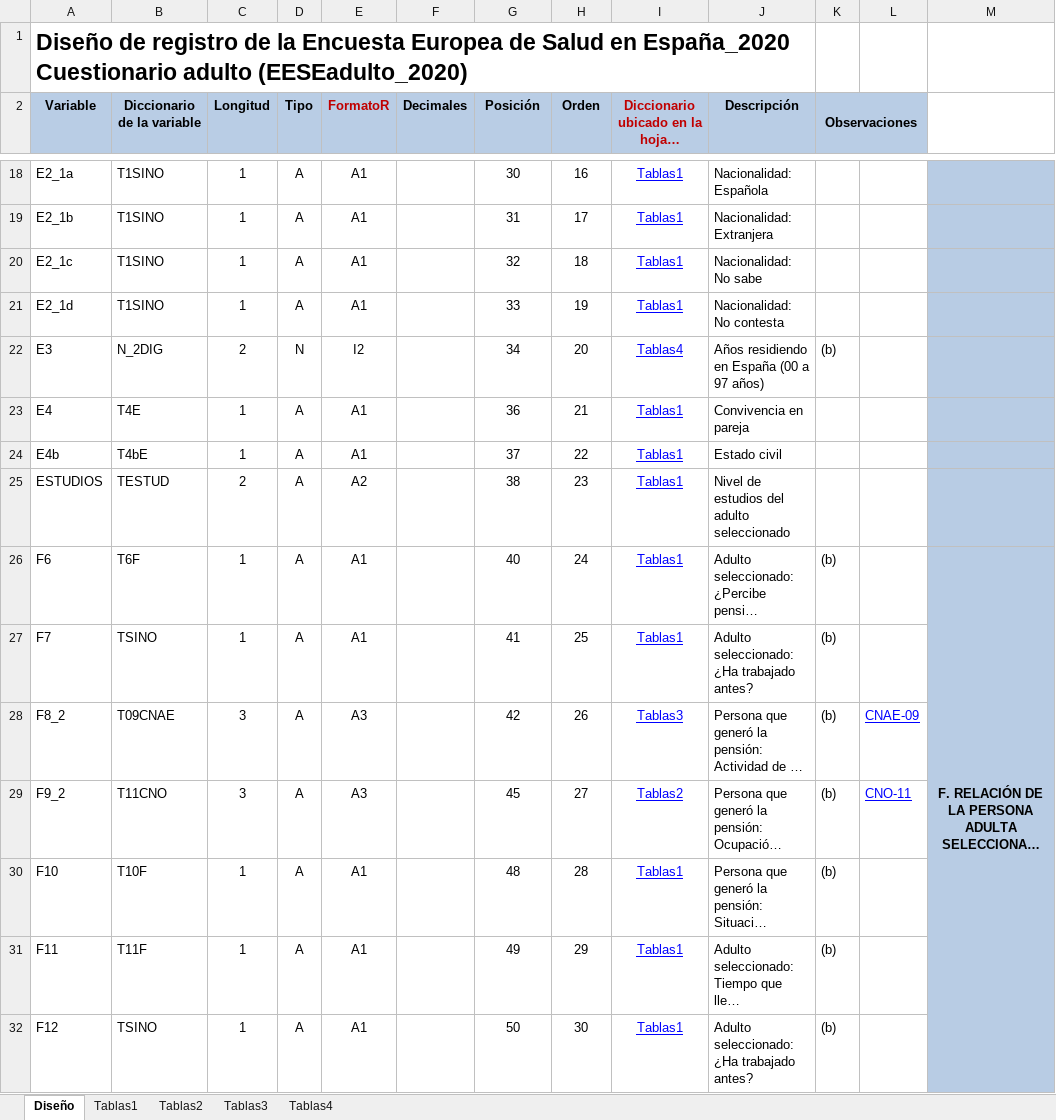
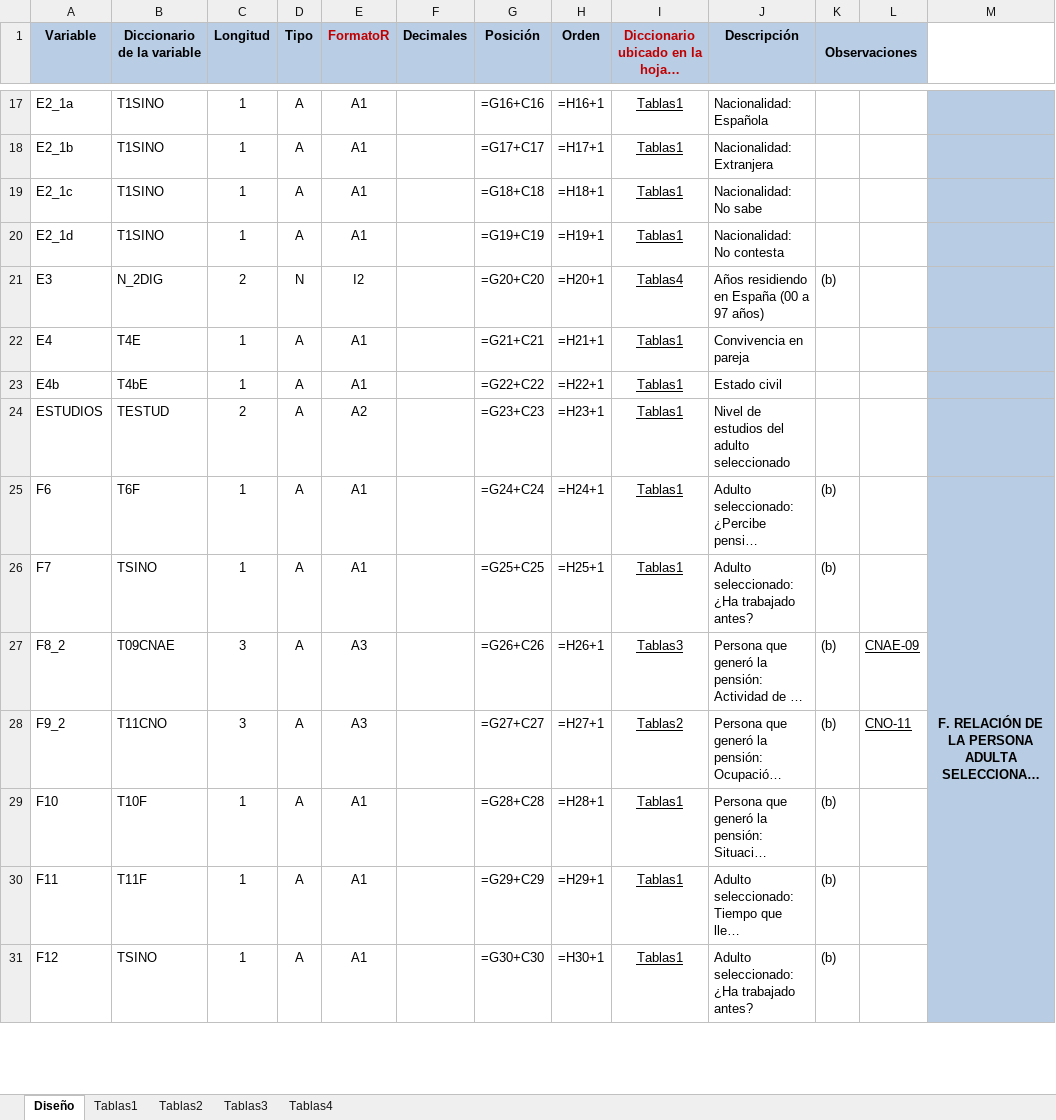
Before and after one commit to linama2593/mental_health_spain, an Excel workbook: data/raw/disreg_enceursalud20_a.xlsx, sheet Diseño, drawn as a sheet; only a part is shown, gaps mark what is left out; long unchanged cells end in …; values as stored, in another font and other column widths than the file's, no borders; formulas without a stored value are shown as written; removed rows and columns are numbered as before the commit, all else as after; ↵ is a line break in a cell; the diff covers the shown part only; the diff names each change by its address in the sheet, - before the commit and + after, or states it on an @@ line.

Commit message:
Diseño.json

```diff
--- a/data/raw/disreg_enceursalud20_a.xlsx (sheet Diseño)
+++ b/data/raw/disreg_enceursalud20_a.xlsx (sheet Diseño)
-row 1: Diseño de registro de la Encuesta Europea de Salud en España_2020 ↵ Cuestionario adulto (EESEadulto_2020)
-G17 (Posición): 30
+G17 (Posición): =G16+C16
-H17 (Orden): 16
+H17 (Orden): =H16+1
-I17:I31 text colour: #0000FF
+I17:I31 text colour: black
-G18 (Posición): 31
+G18 (Posición): =G17+C17
-H18 (Orden): 17
+H18 (Orden): =H17+1
-G19 (Posición): 32
+G19 (Posición): =G18+C18
-H19 (Orden): 18
+H19 (Orden): =H18+1
-G20 (Posición): 33
+G20 (Posición): =G19+C19
-H20 (Orden): 19
+H20 (Orden): =H19+1
-G21 (Posición): 34
+G21 (Posición): =G20+C20
-H21 (Orden): 20
+H21 (Orden): =H20+1
-G22 (Posición): 36
+G22 (Posición): =G21+C21
-H22 (Orden): 21
+H22 (Orden): =H21+1
-G23 (Posición): 37
+G23 (Posición): =G22+C22
-H23 (Orden): 22
+H23 (Orden): =H22+1
-G24 (Posición): 38
+G24 (Posición): =G23+C23
-H24 (Orden): 23
+H24 (Orden): =H23+1
-G25 (Posición): 40
+G25 (Posición): =G24+C24
-H25 (Orden): 24
+H25 (Orden): =H24+1
-G26 (Posición): 41
+G26 (Posición): =G25+C25
-H26 (Orden): 25
+H26 (Orden): =H25+1
-G27 (Posición): 42
+G27 (Posición): =G26+C26
-H27 (Orden): 26
+H27 (Orden): =H26+1
-L27:L28 text colour: #0000FF
+L27:L28 text colour: black
-G28 (Posición): 45
+G28 (Posición): =G27+C27
-H28 (Orden): 27
+H28 (Orden): =H27+1
-G29 (Posición): 48
+G29 (Posición): =G28+C28
-H29 (Orden): 28
+H29 (Orden): =H28+1
-G30 (Posición): 49
+G30 (Posición): =G29+C29
-H30 (Orden): 29
+H30 (Orden): =H29+1
-G31 (Posición): 50
+G31 (Posición): =G30+C30
-H31 (Orden): 30
+H31 (Orden): =H30+1
```
Also changed, not shown: 823 edited cells and cell formats elsewhere in this sheet, sheet Tablas1, sheet Tablas4, sheet Tablas2, sheet Tablas3, 3 other files.
